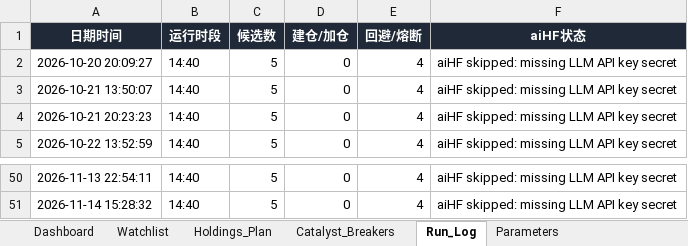
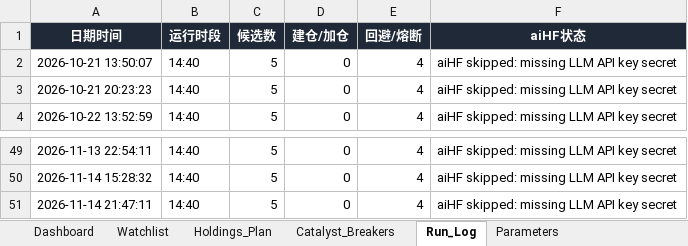
Before and after one commit to DylanWWW24/ai-hedge-fund, an Excel workbook: reports/holding_plan.xlsx, sheet Run_Log, drawn as a sheet; only a part is shown, gaps mark what is left out; values as stored, in another font and other column widths than the file's, no borders; removed rows and columns are numbered as before the commit, all else as after; the diff names each change by its address in the sheet, - before the commit and + after, or states it on an @@ line.

```diff
--- a/reports/holding_plan.xlsx (sheet Run_Log)
+++ b/reports/holding_plan.xlsx (sheet Run_Log)
-row 2: 2026-10-20 20:09:27 | 14:40 | 5 | 0 | 4 | aiHF skipped: missing LLM API key secret
+row 51: 2026-11-14 21:47:11 | 14:40 | 5 | 0 | 4 | aiHF skipped: missing LLM API key secret
```
Also changed, not shown: sheet Watchlist, sheet Dashboard, 2 other files.
